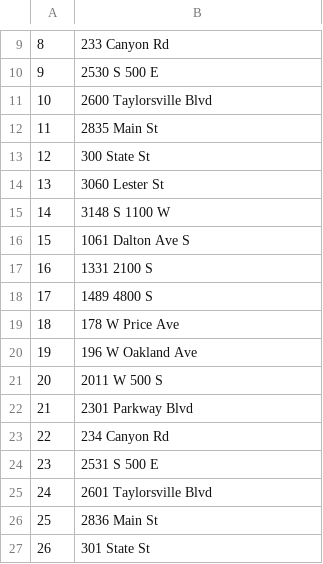
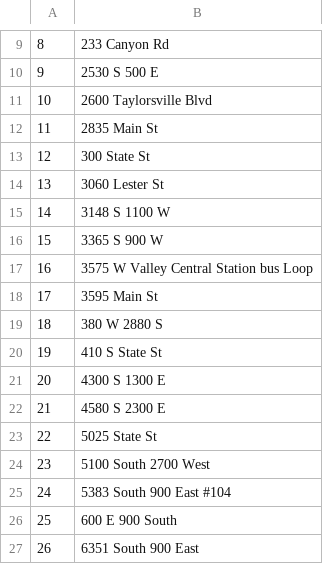
Before and after one commit to ICEBERG-r/notUPS, a CSV file: address.csv, drawn as a sheet; only a part is shown, gaps mark what is left out; the diff names each change by its address in the sheet, - before the commit and + after, or states it on an @@ line.

Commit message:
fixed issues with address table began implementation of greedy algo for package delivery

```diff
--- a/address.csv
+++ b/address.csv
-B16: 1061 Dalton Ave S
+B16: 3365 S 900 W
-B17: 1331 2100 S
+B17: 3575 W Valley Central Station bus Loop
-B18: 1489 4800 S
+B18: 3595 Main St
-B19: 178 W Price Ave
+B19: 380 W 2880 S
-B20: 196 W Oakland Ave
+B20: 410 S State St
-B21: 2011 W 500 S
+B21: 4300 S 1300 E
-B22: 2301 Parkway Blvd
+B22: 4580 S 2300 E
-B23: 234 Canyon Rd
+B23: 5025 State St
-B24: 2531 S 500 E
+B24: 5100 South 2700 West
-B25: 2601 Taylorsville Blvd
+B25: 5383 South 900 East #104
-B26: 2836 Main St
+B26: 600 E 900 South
-B27: 301 State St
+B27: 6351 South 900 East
```
Also changed, not shown: 2 other files.
